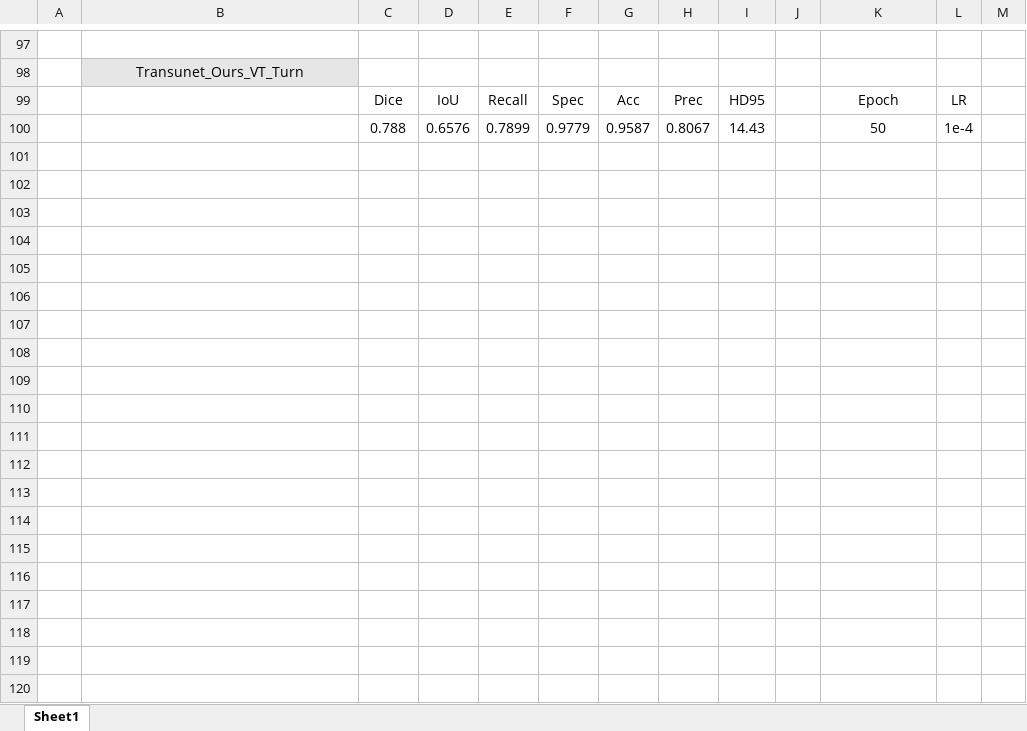
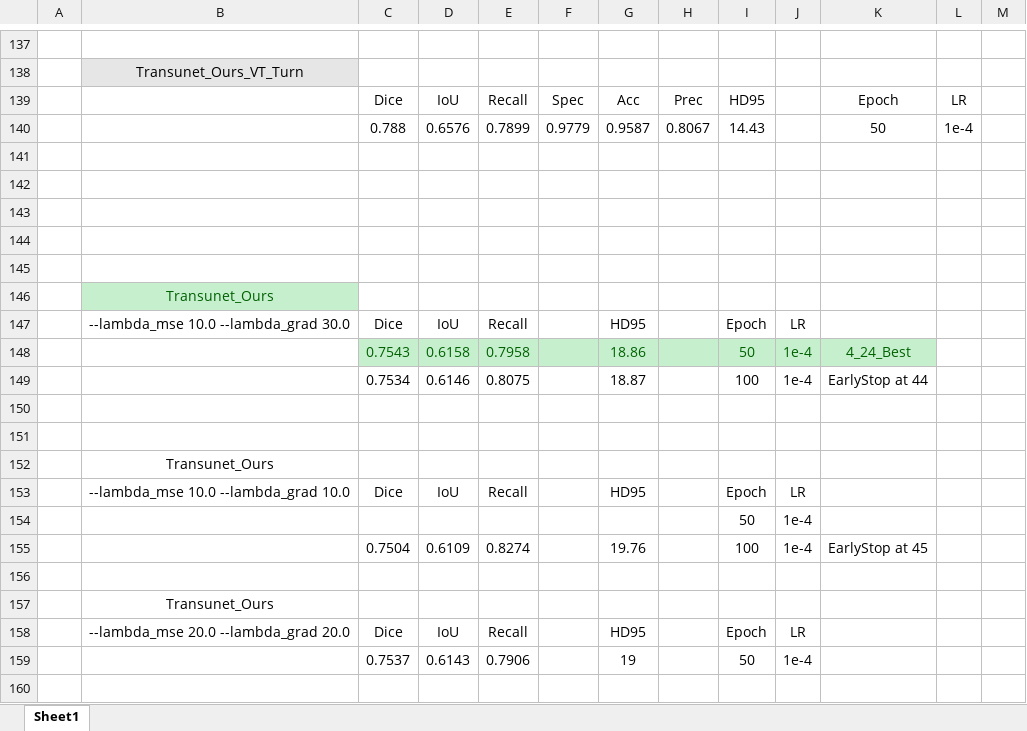
Before and after one commit to XiaojuCH/Nailfold_vascular_segmentation, an Excel workbook: 记录1.xlsx, sheet Sheet1, drawn as a sheet; only a part is shown, gaps mark what is left out; values as stored, in another font and other column widths than the file's, no borders; the diff covers the shown part only; the diff names each change by its address in the sheet, - before the commit and + after, or states it on an @@ line.

```diff
--- a/记录1.xlsx (sheet Sheet1)
+++ b/记录1.xlsx (sheet Sheet1)
+row 141: (empty)
+row 142: (empty)
+row 143: (empty)
+row 144: (empty)
+row 145: (empty)
+row 146:  | Transunet_Ours
+row 147:  | --lambda_mse 10.0 --lambda_grad 30.0 | Dice | IoU | Recall |  | HD95 |  | Epoch | LR
+row 148:  |  | 0.7543 | 0.6158 | 0.7958 |  | 18.86 |  | 50 | 1e-4 | 4_24_Best
+row 149:  |  | 0.7534 | 0.6146 | 0.8075 |  | 18.87 |  | 100 | 1e-4 | EarlyStop at 44
+row 150: (empty)
+row 151: (empty)
+row 152:  | Transunet_Ours
+row 153:  | --lambda_mse 10.0 --lambda_grad 10.0 | Dice | IoU | Recall |  | HD95 |  | Epoch | LR
+row 154:  |  |  |  |  |  |  |  | 50 | 1e-4
+row 155:  |  | 0.7504 | 0.6109 | 0.8274 |  | 19.76 |  | 100 | 1e-4 | EarlyStop at 45
+row 156: (empty)
+row 157:  | Transunet_Ours
+row 158:  | --lambda_mse 20.0 --lambda_grad 20.0 | Dice | IoU | Recall |  | HD95 |  | Epoch | LR
+row 159:  |  | 0.7537 | 0.6143 | 0.7906 |  | 19 |  | 50 | 1e-4
+row 160: (empty)
```
Also changed, not shown: 63 added rows and cell formats elsewhere in this sheet, 7 other files.
